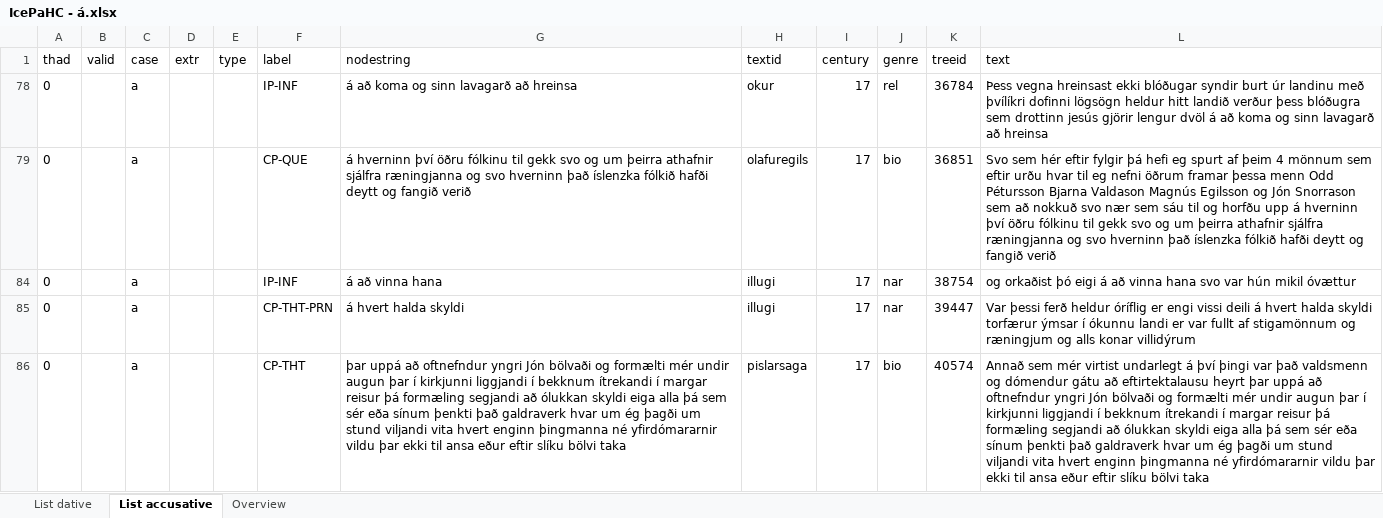
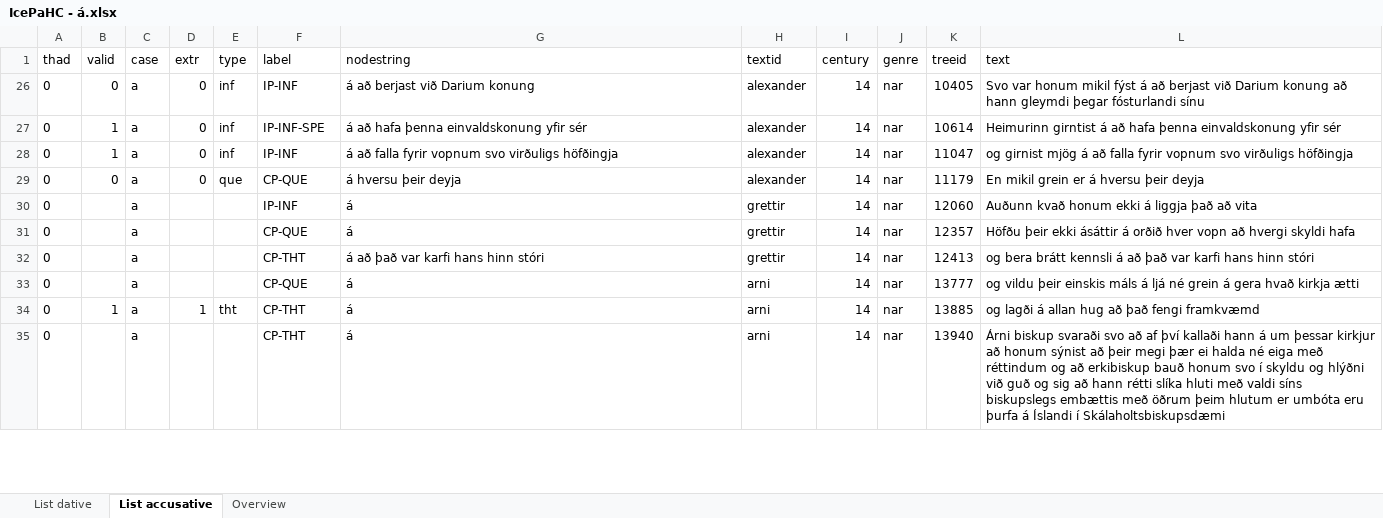
Before and after one commit to mirkogarofalo/icenomcl, an Excel workbook: IcePaHC/IcePaHC - á.xlsx, sheet List accusative, drawn as a sheet; only a part is shown; values as stored, in another font and other column widths than the file's, no borders; addresses are those after the commit; the diff covers the shown part only; the diff names each change by its address in the sheet, - before the commit and + after, or states it on an @@ line.

```diff
--- a/IcePaHC/IcePaHC - á.xlsx (sheet List accusative)
+++ b/IcePaHC/IcePaHC - á.xlsx (sheet List accusative)
+row 26: 0 | 0 | a | 0 | inf | IP-INF | á að berjast við Darium konung | alexander | 14 | nar | 10405 | Svo var honum mikil fýst á að berjast við Darium konung að hann gleymdi þegar fósturlandi sínu
+row 27: 0 | 1 | a | 0 | inf | IP-INF-SPE | á að hafa þenna einvaldskonung yfir sér | alexander | 14 | nar | 10614 | Heimurinn girntist á að hafa þenna einvaldskonung yfir sér
+row 28: 0 | 1 | a | 0 | inf | IP-INF | á að falla fyrir vopnum svo virðuligs höfðingja | alexander | 14 | nar | 11047 | og girnist mjög á að falla fyrir vopnum svo virðuligs höfðingja
+row 29: 0 | 0 | a | 0 | que | CP-QUE | á hversu þeir deyja | alexander | 14 | nar | 11179 | En mikil grein er á hversu þeir deyja
-G30 (nodestring): á að koma og sinn lavagarð að hreinsa
+G30 (nodestring): á
-H30 (textid): okur
+H30 (textid): grettir
-I30:I33 (century): 17
+I30:I33 (century): 14
-J30 (genre): rel
+J30 (genre): nar
-K30 (treeid): 36784
+K30 (treeid): 12060
-L30 (text): Þess vegna hreinsast ekki blóðugar syndir burt úr landinu með þvílíkri dofinni lögsögn heldur hitt landið verður þess blóðugra sem drottinn jesús gjörir lengur dvöl á að koma og sinn lavagarð að hreinsa
+L30 (text): Auðunn kvað honum ekki á liggja það að vita
-G31 (nodestring): á hverninn því öðru fólkinu til gekk svo og um þeirra athafnir sjálfra ræningjanna og svo hverninn það íslenzka fólkið hafði deytt og fangið verið
+G31 (nodestring): á
-H31 (textid): olafuregils
+H31 (textid): grettir
-J31 (genre): bio
+J31 (genre): nar
-K31 (treeid): 36851
+K31 (treeid): 12357
-L31 (text): Svo sem hér eftir fylgir þá hefi eg spurt af þeim 4 mönnum sem eftir urðu hvar til eg nefni öðrum framar þessa menn Odd Pétursson Bjarna Valdason Magnús Egilsson og Jón Snorrason sem að nokkuð svo nær sem sáu til og horfðu upp á hverninn því öðru fólkinu til gekk svo og um þeirra athafnir sjálfra ræningjanna og svo hverninn það íslenzka fólkið hafði deytt og fangið verið
+L31 (text): Höfðu þeir ekki ásáttir á orðið hver vopn að hvergi skyldi hafa
-F32 (label): IP-INF
+F32 (label): CP-THT
-G32 (nodestring): á að vinna hana
+G32 (nodestring): á að það var karfi hans hinn stóri
-H32 (textid): illugi
+H32 (textid): grettir
-K32 (treeid): 38754
+K32 (treeid): 12413
-L32 (text): og orkaðist þó eigi á að vinna hana svo var hún mikil óvættur
+L32 (text): og bera brátt kennsli á að það var karfi hans hinn stóri
-F33 (label): CP-THT-PRN
+F33 (label): CP-QUE
-G33 (nodestring): á hvert halda skyldi
+G33 (nodestring): á
-H33 (textid): illugi
+H33 (textid): arni
-K33 (treeid): 39447
+K33 (treeid): 13777
-L33 (text): Var þessi ferð heldur óríflig er engi vissi deili á hvert halda skyldi torfærur ýmsar í ókunnu landi er var fullt af stigamönnum og ræningjum og alls konar villidýrum
+L33 (text): og vildu þeir einskis máls á ljá né grein á gera hvað kirkja ætti
+row 34: 0 | 1 | a | 1 | tht | CP-THT | á | arni | 14 | nar | 13885 | og lagði á allan hug að það fengi framkvæmd
-G35 (nodestring): þar uppá að oftnefndur yngri Jón bölvaði og formælti mér undir augun þar í kirkjunni liggjandi í bekknum ítrekandi í margar reisur þá formæling segjandi að ólukkan skyldi eiga alla þá sem sér eða sínum þenkti það galdraverk hvar um ég þagði um stund viljandi vita hvert enginn þingmanna né yfirdómararnir vildu þar ekki til ansa eður eftir slíku bölvi taka
+G35 (nodestring): á
-H35 (textid): pislarsaga
+H35 (textid): arni
-I35 (century): 17
+I35 (century): 14
-J35 (genre): bio
+J35 (genre): nar
-K35 (treeid): 40574
+K35 (treeid): 13940
-L35 (text): Annað sem mér virtist undarlegt á því þingi var það valdsmenn og dómendur gátu að eftirtektalausu heyrt þar uppá að oftnefndur yngri Jón bölvaði og formælti mér undir augun þar í kirkjunni liggjandi í bekknum ítrekandi í margar reisur þá formæling segjandi að ólukkan skyldi eiga alla þá sem sér eða sínum þenkti það galdraverk hvar um ég þagði um stund viljandi vita hvert enginn þingmanna né yfirdómararnir vildu þar ekki til ansa eður eftir slíku bölvi taka
+L35 (text): Árni biskup svaraði svo að af því kallaði hann á um þessar kirkjur að honum sýnist að þeir megi þær ei halda né eiga með réttindum og að erkibiskup bauð honum svo í skyldu og hlýðni við guð og sig að hann rétti slíka hluti með valdi síns biskupslegs embættis með öðrum þeim hlutum er umbóta eru þurfa á Íslandi í Skálaholtsbiskupsdæmi
```
Also changed, not shown: 5 added rows and 24 edited cells elsewhere in this sheet, sheet List dative, sheet Overview, hidden cells, charts or pictures.
